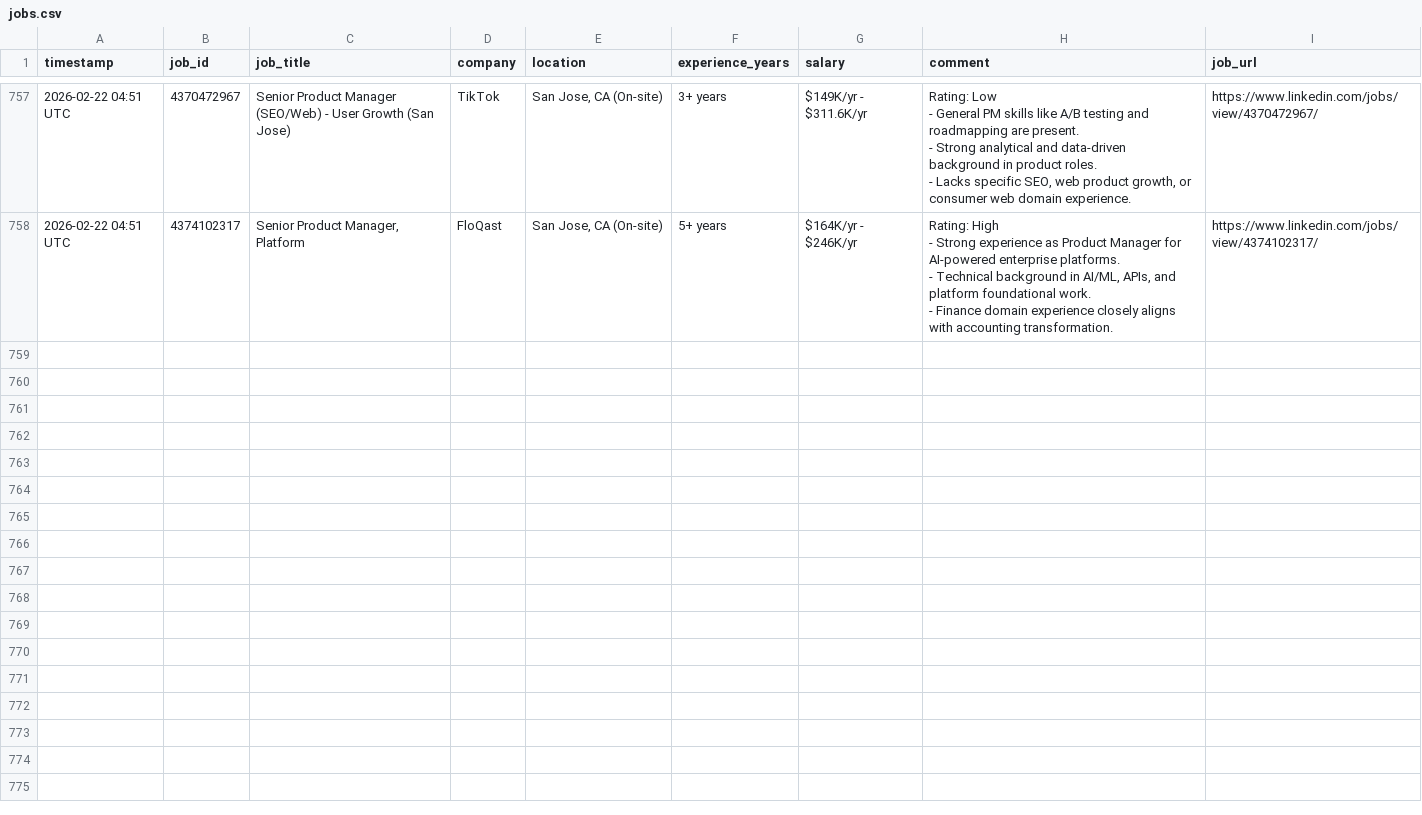
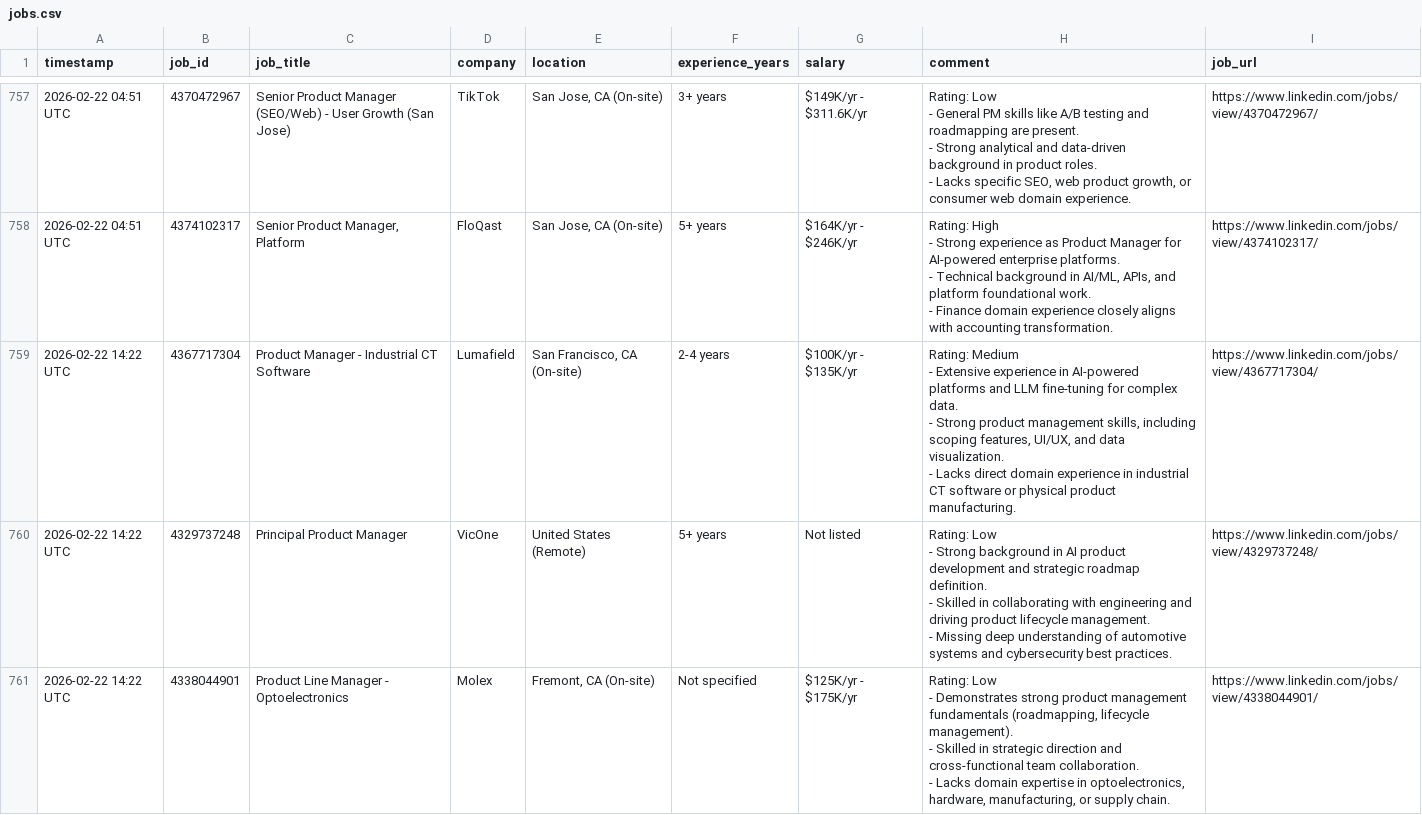
Before and after one commit to emmayisun/linkedin-job-tracker, a CSV file: jobs.csv, drawn as a sheet; only a part is shown, gaps mark what is left out; ↵ is a line break in a cell; the diff covers the shown part only; the diff names each change by its address in the sheet, - before the commit and + after, or states it on an @@ line.

```diff
--- a/jobs.csv
+++ b/jobs.csv
+row 759: 2026-02-22 14:22 UTC | 4367717304 | Product Manager - Industrial CT Software | Lumafield | San Francisco, CA (On-site) | 2-4 years | $100K/yr - $135K/yr | Rating: Medium ↵ - Extensive experience in AI-powered platforms and LLM fine-tuning for complex data. ↵ - Strong product management skills, including scoping features, UI/UX, and data visualization. ↵ - Lacks direct domain experience in industrial CT software or physical product manufacturing. | https://www.linkedin.com/jobs/view/4367717304/
+row 760: 2026-02-22 14:22 UTC | 4329737248 | Principal Product Manager | VicOne | United States (Remote) | 5+ years | Not listed | Rating: Low ↵ - Strong background in AI product development and strategic roadmap definition. ↵ - Skilled in collaborating with engineering and driving product lifecycle management. ↵ - Missing deep understanding of automotive systems and cybersecurity best practices. | https://www.linkedin.com/jobs/view/4329737248/
+row 761: 2026-02-22 14:22 UTC | 4338044901 | Product Line Manager - Optoelectronics | Molex | Fremont, CA (On-site) | Not specified | $125K/yr - $175K/yr | Rating: Low ↵ - Demonstrates strong product management fundamentals (roadmapping, lifecycle management). ↵ - Skilled in strategic direction and cross-functional team collaboration. ↵ - Lacks domain expertise in optoelectronics, hardware, manufacturing, or supply chain. | https://www.linkedin.com/jobs/view/4338044901/
```
Also changed, not shown: 6 added rows elsewhere in this file.
